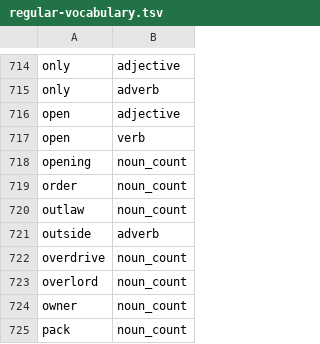
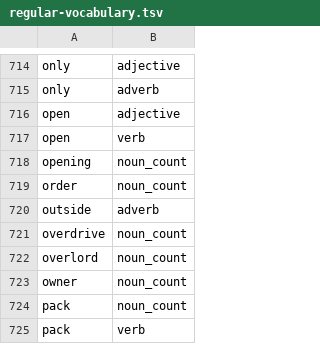
Before and after one commit to msmorgan/deckmaste.rs, a TSV file: crates/deckmaste_english/src/regular-vocabulary.tsv, drawn as a sheet; only a part is shown, gaps mark what is left out; the shorter side is filled out with more unchanged rows.

Commit message:
english: derive non- glyph — fieldless Polarity, NegationGlyph vocab metadata, Outlaw promoted from TSV

```diff
--- a/crates/deckmaste_english/src/regular-vocabulary.tsv
+++ b/crates/deckmaste_english/src/regular-vocabulary.tsv
@@ -719,3 +719,2 @@ opening	noun_count
 order	noun_count
-outlaw	noun_count
 outside	adverb
```
Also changed, not shown: 6 other files.
